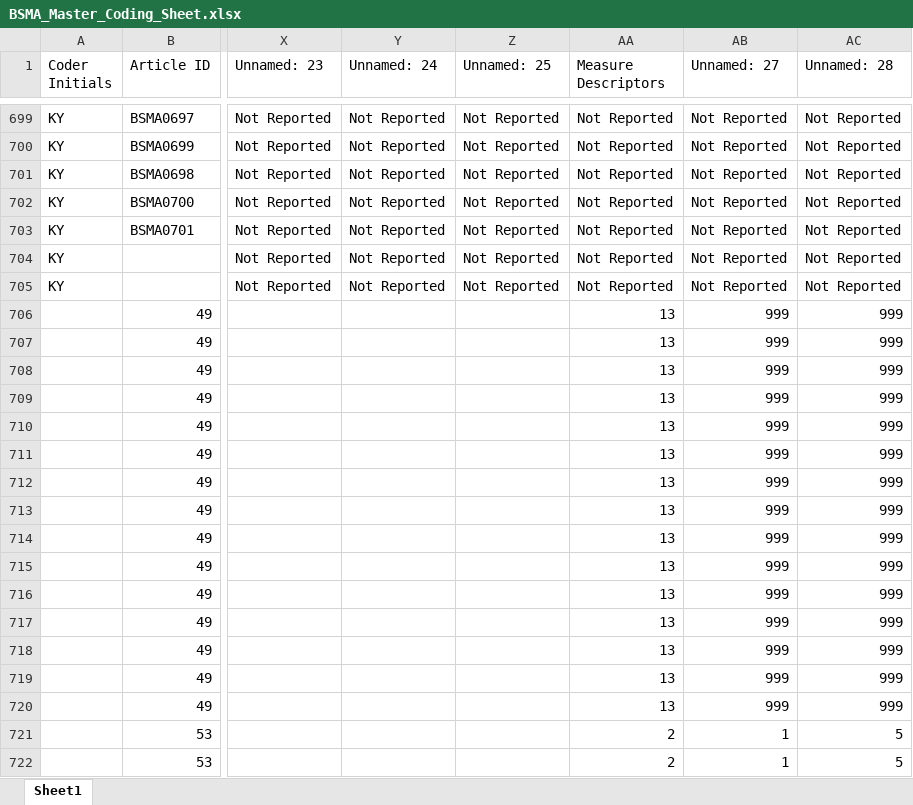
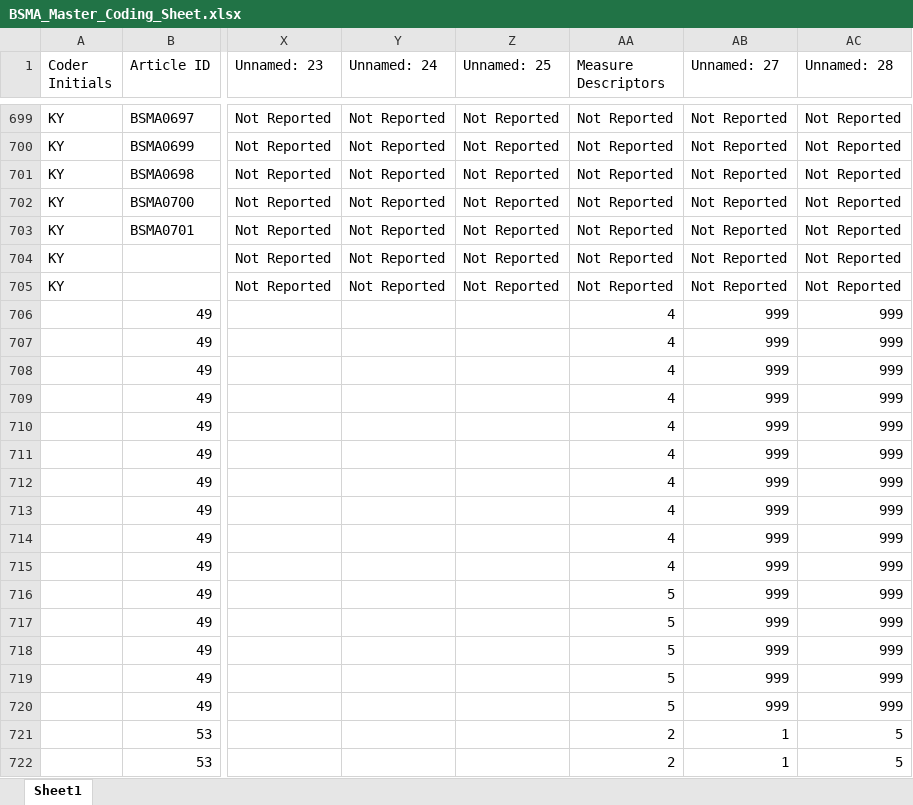
Before and after one commit to canadaofbin-netizen/BSMA-antigravity-, an Excel workbook: BSMA_Master_Coding_Sheet.xlsx, sheet Sheet1, drawn as a sheet; only a part is shown, gaps mark what is left out; values as stored, in another font and other column widths than the file's, no borders; the diff names each change by its address in the sheet, - before the commit and + after, or states it on an @@ line.

```diff
--- a/BSMA_Master_Coding_Sheet.xlsx (sheet Sheet1)
+++ b/BSMA_Master_Coding_Sheet.xlsx (sheet Sheet1)
-AA706:AA715 (Measure Descriptors): 13
+AA706:AA715 (Measure Descriptors): 4
-AA716:AA720 (Measure Descriptors): 13
+AA716:AA720 (Measure Descriptors): 5
```
Also changed, not shown: Full text coding sheet.xlsx.
